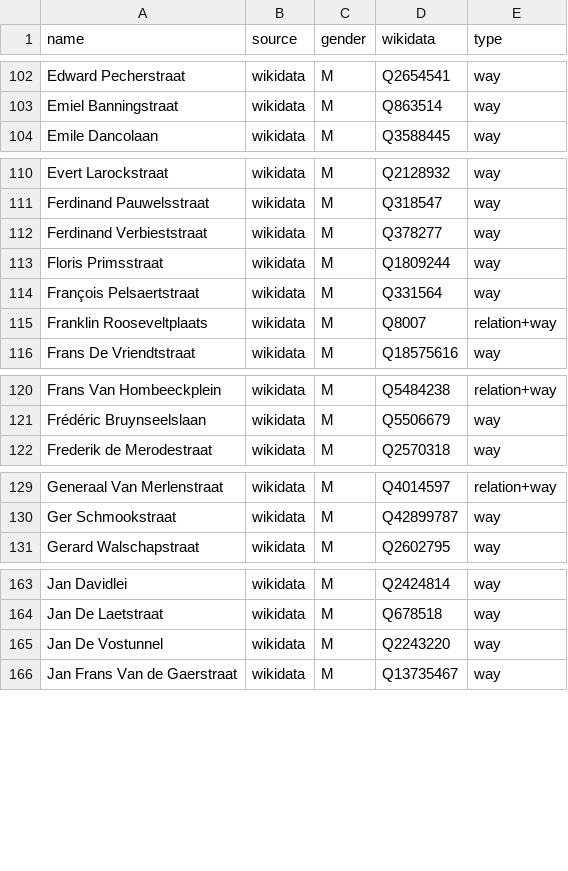
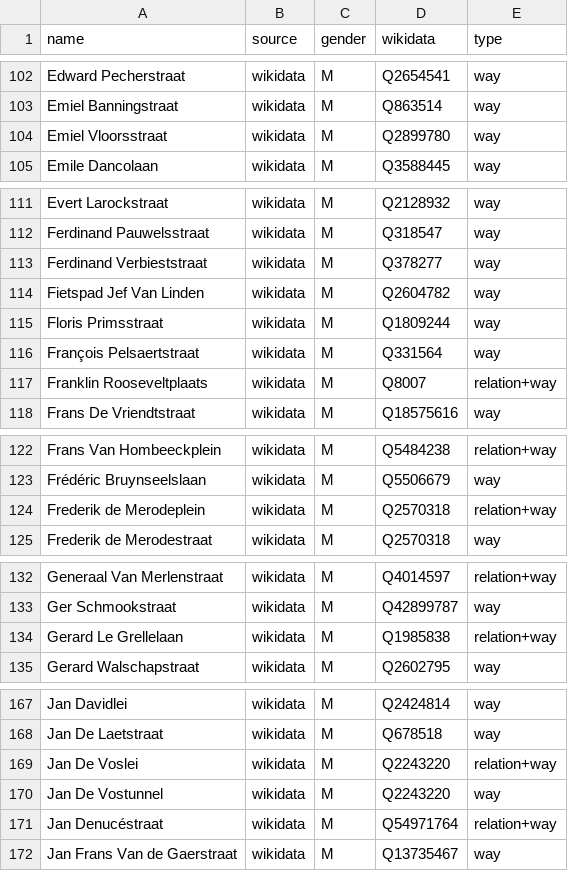
Before and after one commit to EqualStreetNames/equalstreetnames-antwerpen, a CSV file: data/gender.csv, drawn as a sheet; only a part is shown, gaps mark what is left out; the diff covers the shown part only; the diff names each change by its address in the sheet, - before the commit and + after, or states it on an @@ line.

```diff
--- a/data/gender.csv
+++ b/data/gender.csv
+row 104: Emiel Vloorsstraat | wikidata | M | Q2899780 | way
+row 114: Fietspad Jef Van Linden | wikidata | M | Q2604782 | way
+row 124: Frederik de Merodeplein | wikidata | M | Q2570318 | relation+way
+row 134: Gerard Le Grellelaan | wikidata | M | Q1985838 | relation+way
+row 169: Jan De Voslei | wikidata | M | Q2243220 | relation+way
+row 171: Jan Denucéstraat | wikidata | M | Q54971764 | relation+way
```
Also changed, not shown: 8 added rows elsewhere in this file, data/other.csv, 3 other files.
